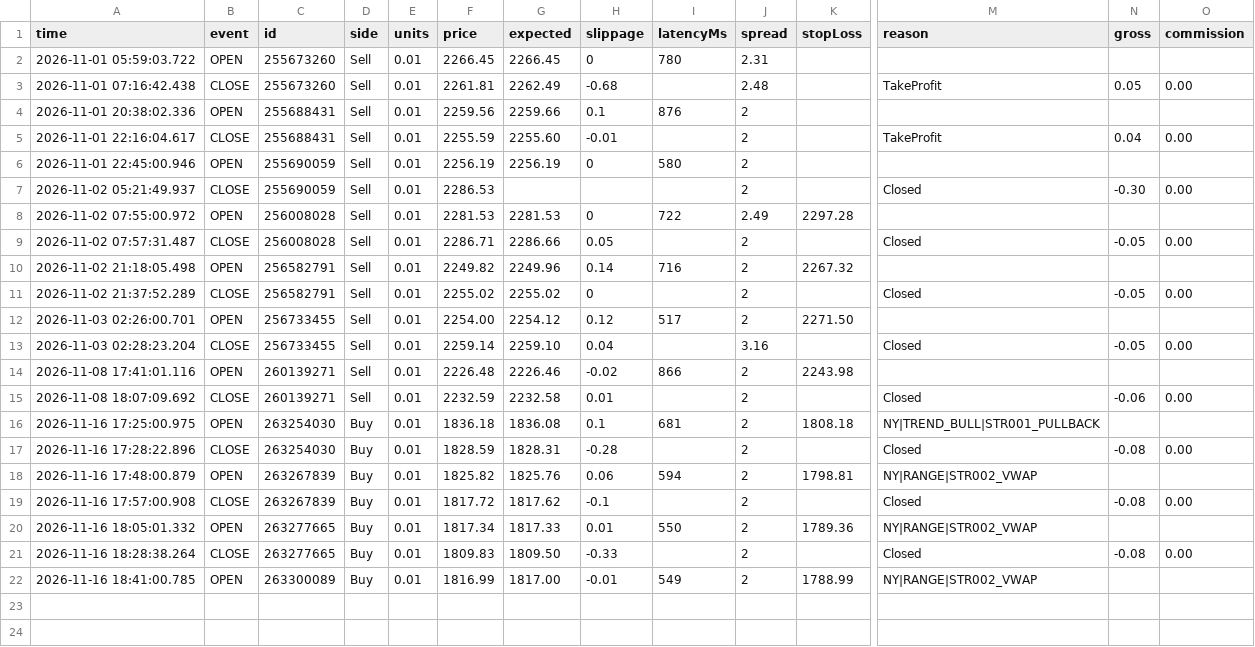
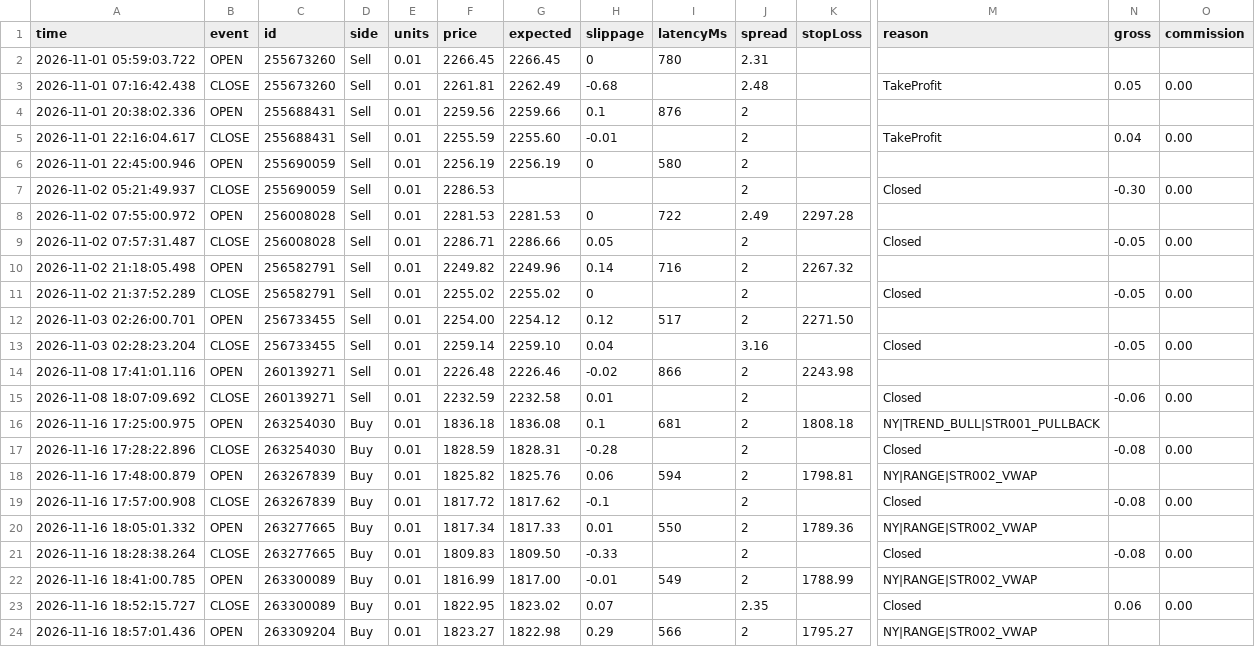
Before and after one commit to piyavutkkl-ch/tgrockza55-ai-cbot-backtest-lab, a CSV file: data/live/ETHUSD/trades.csv, drawn as a sheet; only a part is shown, gaps mark what is left out; rows hold the shown columns only; the diff names each change by its address in the sheet, - before the commit and + after, or states it on an @@ line.

Commit message:
chore(live): sync verified trade telemetry (N=140)

```diff
--- a/data/live/ETHUSD/trades.csv
+++ b/data/live/ETHUSD/trades.csv
+row 23: 2026-11-16 18:52:15.727 | CLOSE | 263300089 | Buy | 0.01 | 1822.95 | 1823.02 | 0.07 |  | 2.35 |  | Closed | 0.06 | 0.00
+row 24: 2026-11-16 18:57:01.436 | OPEN | 263309204 | Buy | 0.01 | 1823.27 | 1822.98 | 0.29 | 566 | 2 | 1795.27 | NY|RANGE|STR002_VWAP
```
Also changed, not shown: data/live/XAUUSD/trades.csv, 15 other files.
